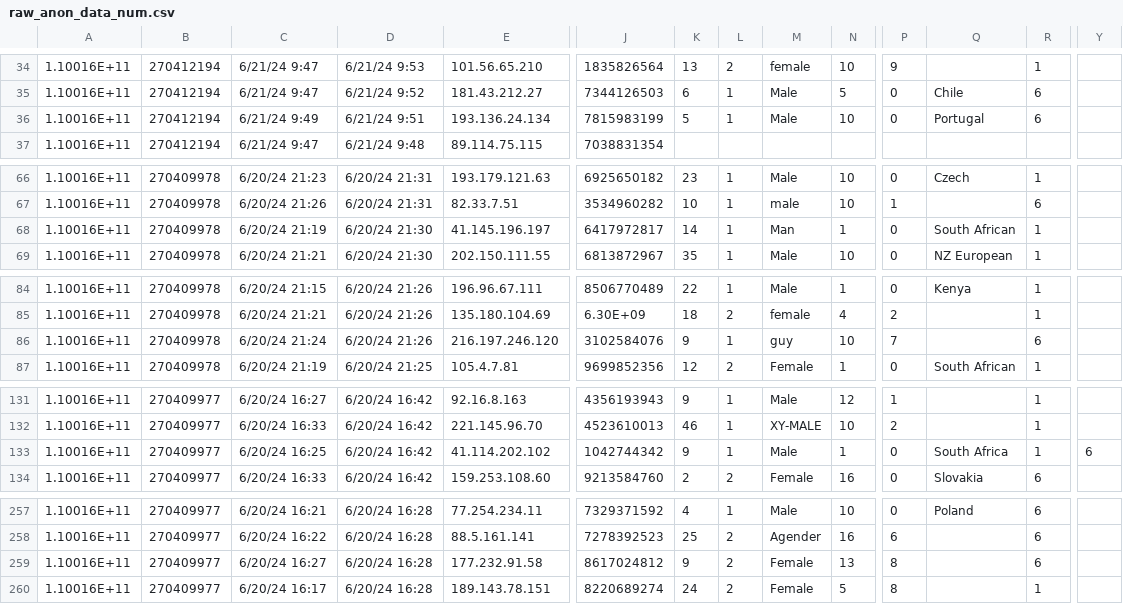
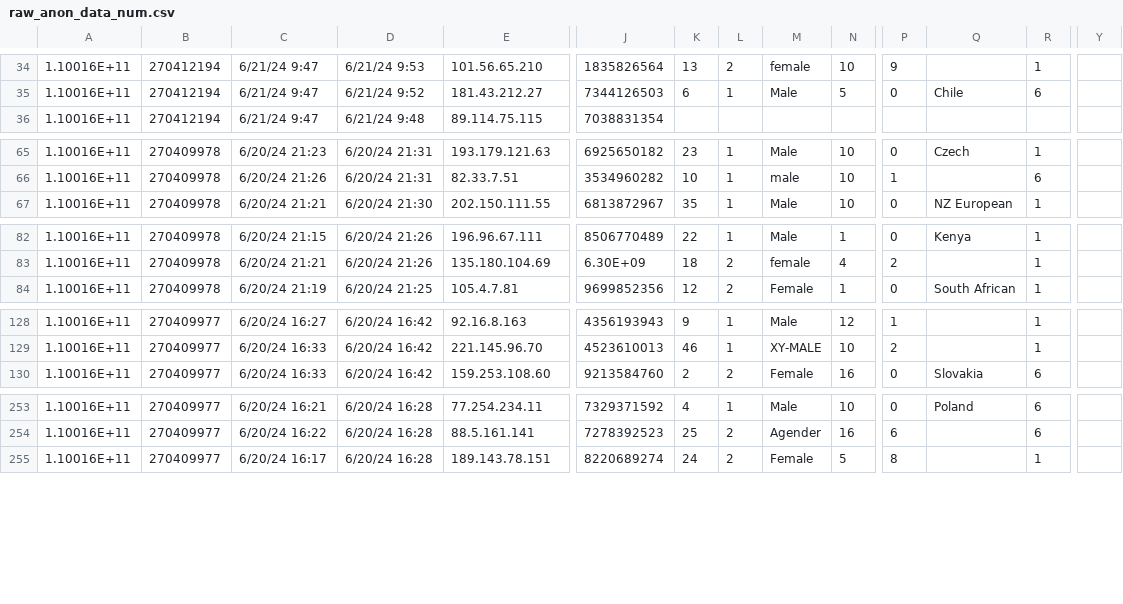
Before and after one commit to BenjaminJZubaly/disgust_and_religiosity_data_analysis, a CSV file: data/raw_anon_data_num.csv, drawn as a sheet; only a part is shown, gaps mark what is left out; rows hold the shown columns only; the diff names each change by its address in the sheet, - before the commit and + after, or states it on an @@ line.

```diff
--- a/data/raw_anon_data_num.csv
+++ b/data/raw_anon_data_num.csv
-row 36: 1.10016E+11 | 270412194 | 6/21/24 9:49 | 6/21/24 9:51 | 193.136.24.134 | 7815983199 | 5 | 1 | Male | 10 | 0 | Portugal | 6
-row 68: 1.10016E+11 | 270409978 | 6/20/24 21:19 | 6/20/24 21:30 | 41.145.196.197 | 6417972817 | 14 | 1 | Man | 1 | 0 | South African | 1
-row 86: 1.10016E+11 | 270409978 | 6/20/24 21:24 | 6/20/24 21:26 | 216.197.246.120 | 3102584076 | 9 | 1 | guy | 10 | 7 |  | 6
-row 133: 1.10016E+11 | 270409977 | 6/20/24 16:25 | 6/20/24 16:42 | 41.114.202.102 | 1042744342 | 9 | 1 | Male | 1 | 0 | South Africa | 1 | 6
-row 259: 1.10016E+11 | 270409977 | 6/20/24 16:27 | 6/20/24 16:28 | 177.232.91.58 | 8617024812 | 9 | 2 | Female | 13 | 8 |  | 6
```
Also changed, not shown: data/raw_anon_data_ans.csv, 2 other files.
